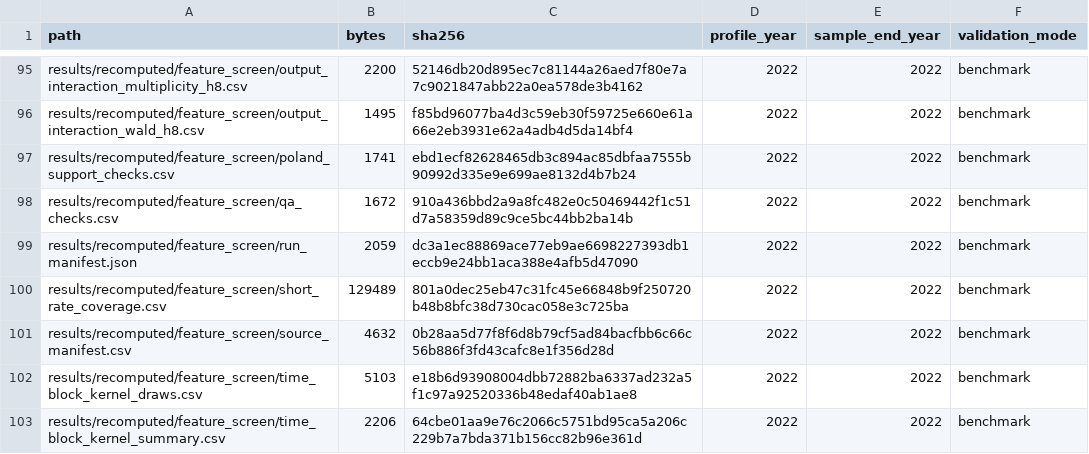
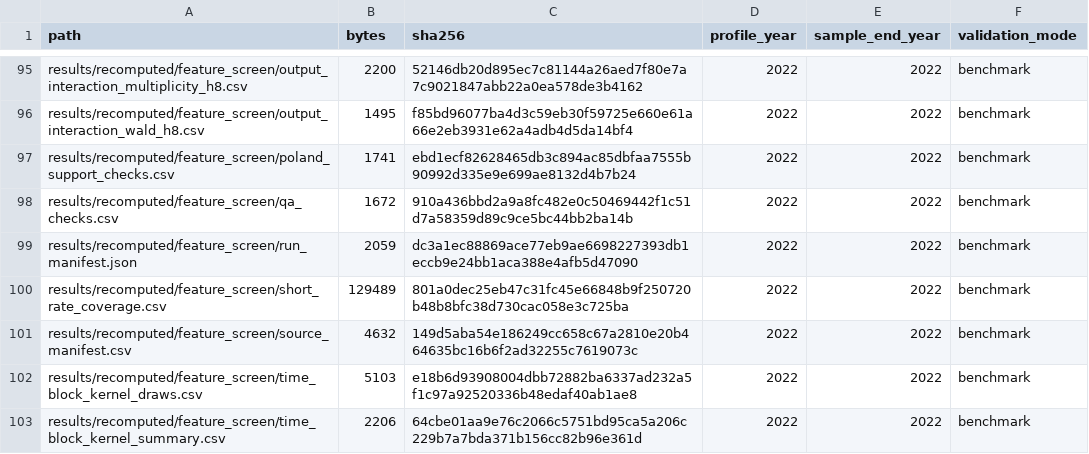
Before and after one commit to dkacz/self-defeating-public-investment-cuts-full-repro-20260521, a CSV file: results/recomputed/full_estimator_manifest.csv, drawn as a sheet; only a part is shown, gaps mark what is left out.

```diff
--- a/results/recomputed/full_estimator_manifest.csv
+++ b/results/recomputed/full_estimator_manifest.csv
@@ -100,3 +100,3 @@ results/recomputed/feature_screen/run_manifest.json,2059,dc3a1ec88869ace77eb9ae6
 results/recomputed/feature_screen/short_rate_coverage.csv,129489,801a0dec25eb47c31fc45e66848b9f250720b48b8bfc38d730cac058e3c725ba,2022,2022,benchmark
-results/recomputed/feature_screen/source_manifest.csv,4632,0b28aa5d77f8f6d8b79cf5ad84bacfbb6c66c56b886f3fd43cafc8e1f356d28d,2022,2022,benchmark
+results/recomputed/feature_screen/source_manifest.csv,4632,149d5aba54e186249cc658c67a2810e20b464635bc16b6f2ad32255c7619073c,2022,2022,benchmark
 results/recomputed/feature_screen/time_block_kernel_draws.csv,5103,e18b6d93908004dbb72882ba6337ad232a5f1c97a92520336b48edaf40ab1ae8,2022,2022,benchmark
```
Also changed, not shown: docs/lite/files/qa/download_archives_qa_20260521.csv, qa/download_archives_qa_20260521.csv, 8 other files.
